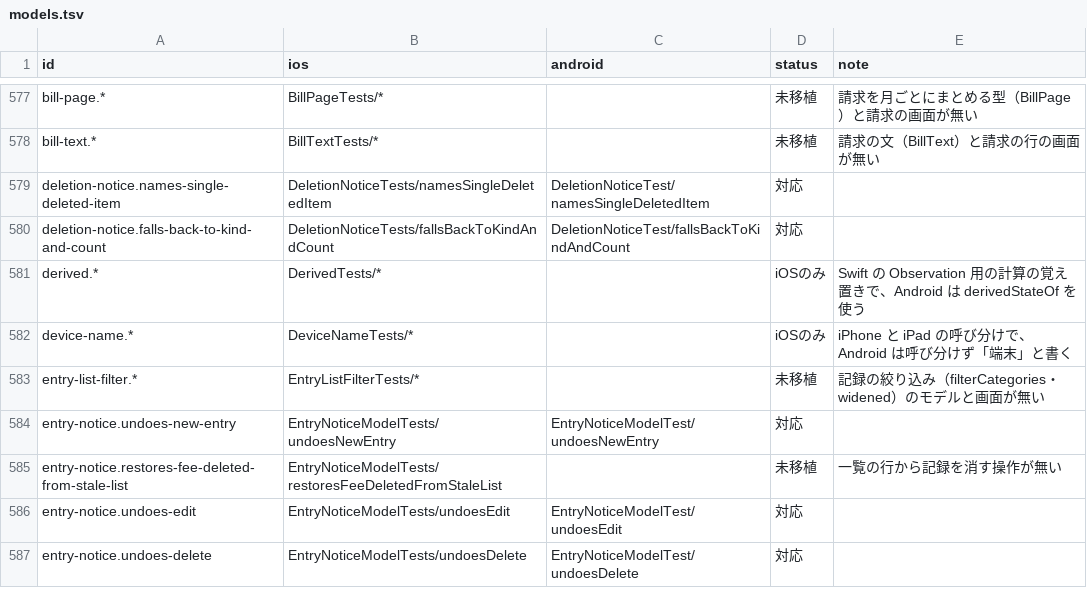
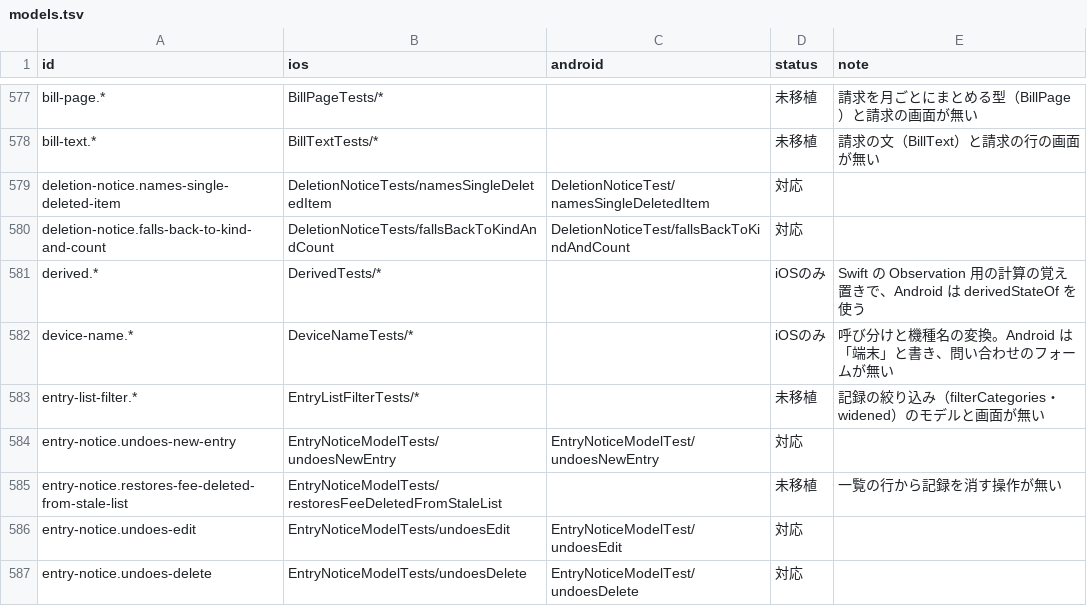
Before and after one commit to yossibank/kakeibot, a TSV file: spec/scenarios/models.tsv, drawn as a sheet; only a part is shown, gaps mark what is left out.

```diff
--- a/spec/scenarios/models.tsv
+++ b/spec/scenarios/models.tsv
@@ -581,3 +581,3 @@ deletion-notice.falls-back-to-kind-and-count	DeletionNoticeTests/fallsBackToKind
 derived.*	DerivedTests/*		iOSのみ	Swift の Observation 用の計算の覚え置きで、Android は derivedStateOf を使う
-device-name.*	DeviceNameTests/*		iOSのみ	iPhone と iPad の呼び分けで、Android は呼び分けず「端末」と書く
+device-name.*	DeviceNameTests/*		iOSのみ	呼び分けと機種名の変換。Android は「端末」と書き、問い合わせのフォームが無い
 entry-list-filter.*	EntryListFilterTests/*		未移植	記録の絞り込み（filterCategories・widened）のモデルと画面が無い
```
Also changed, not shown: 5 other files.
